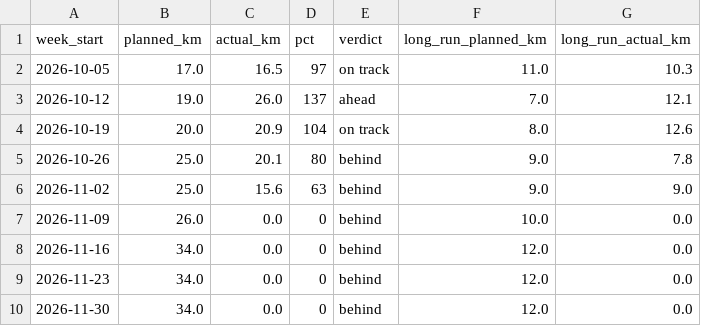
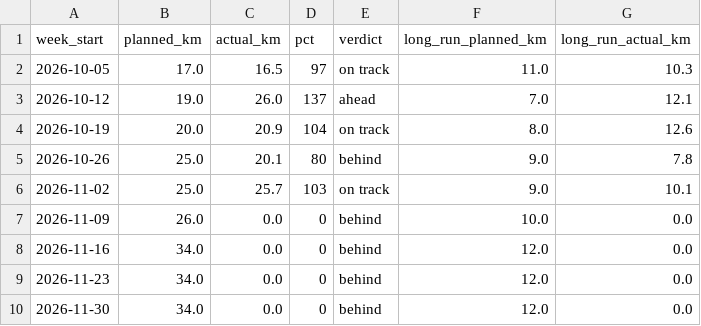
Before and after one commit to cedrichelewaut/marathoning, a CSV file: data/weekly_status.csv, drawn as a sheet; only a part is shown.

```diff
--- a/data/weekly_status.csv
+++ b/data/weekly_status.csv
@@ -5,3 +5,3 @@ week_start,planned_km,actual_km,pct,verdict,long_run_planned_km,long_run_actual_
 2026-10-26,25.0,20.1,80,behind,9.0,7.8
-2026-11-02,25.0,15.6,63,behind,9.0,9.0
+2026-11-02,25.0,25.7,103,on track,9.0,10.1
 2026-11-09,26.0,0.0,0,behind,10.0,0.0
```
Also changed, not shown: data/strava_runs.csv, 2 other files.
